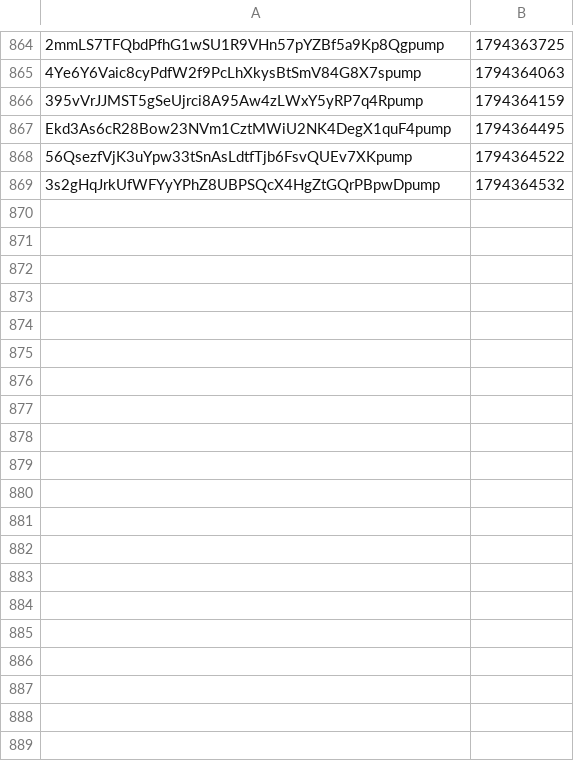
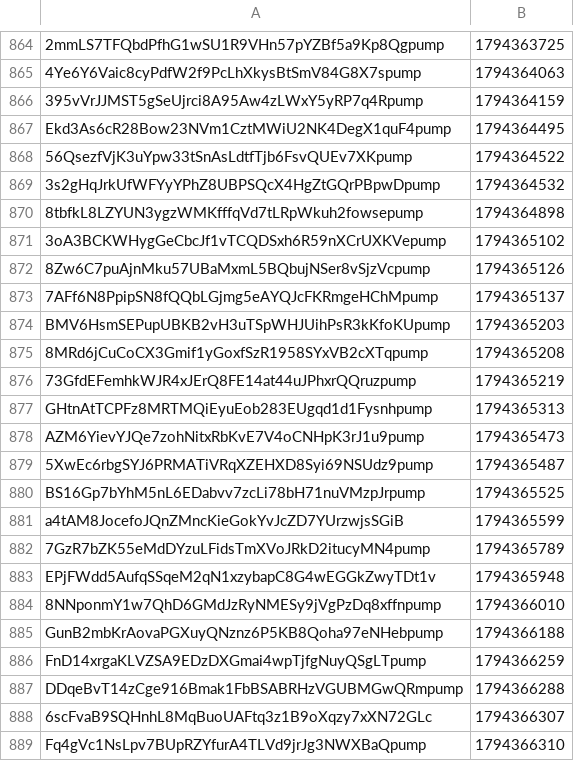
Before and after one commit to organelito23/arturocasas, a CSV file: graduadas.csv, drawn as a sheet; only a part is shown, gaps mark what is left out; the diff names each change by its address in the sheet, - before the commit and + after, or states it on an @@ line.

```diff
--- a/graduadas.csv
+++ b/graduadas.csv
+row 870: 8tbfkL8LZYUN3ygzWMKfffqVd7tLRpWkuh2fowsepump | 1794364898
+row 871: 3oA3BCKWHygGeCbcJf1vTCQDSxh6R59nXCrUXKVepump | 1794365102
+row 872: 8Zw6C7puAjnMku57UBaMxmL5BQbujNSer8vSjzVcpump | 1794365126
+row 873: 7AFf6N8PpipSN8fQQbLGjmg5eAYQJcFKRmgeHChMpump | 1794365137
+row 874: BMV6HsmSEPupUBKB2vH3uTSpWHJUihPsR3kKfoKUpump | 1794365203
+row 875: 8MRd6jCuCoCX3Gmif1yGoxfSzR1958SYxVB2cXTqpump | 1794365208
+row 876: 73GfdEFemhkWJR4xJErQ8FE14at44uJPhxrQQruzpump | 1794365219
+row 877: GHtnAtTCPFz8MRTMQiEyuEob283EUgqd1d1Fysnhpump | 1794365313
+row 878: AZM6YievYJQe7zohNitxRbKvE7V4oCNHpK3rJ1u9pump | 1794365473
+row 879: 5XwEc6rbgSYJ6PRMATiVRqXZEHXD8Syi69NSUdz9pump | 1794365487
+row 880: BS16Gp7bYhM5nL6EDabvv7zcLi78bH71nuVMzpJrpump | 1794365525
+row 881: a4tAM8JocefoJQnZMncKieGokYvJcZD7YUrzwjsSGiB | 1794365599
+row 882: 7GzR7bZK55eMdDYzuLFidsTmXVoJRkD2itucyMN4pump | 1794365789
+row 883: EPjFWdd5AufqSSqeM2qN1xzybapC8G4wEGGkZwyTDt1v | 1794365948
+row 884: 8NNponmY1w7QhD6GMdJzRyNMESy9jVgPzDq8xffnpump | 1794366010
+row 885: GunB2mbKrAovaPGXuyQNznz6P5KB8Qoha97eNHebpump | 1794366188
+row 886: FnD14xrgaKLVZSA9EDzDXGmai4wpTjfgNuyQSgLTpump | 1794366259
+row 887: DDqeBvT14zCge916Bmak1FbBSABRHzVGUBMGwQRmpump | 1794366288
+row 888: 6scFvaB9SQHnhL8MqBuoUAFtq3z1B9oXqzy7xXN72GLc | 1794366307
+row 889: Fq4gVc1NsLpv7BUpRZYfurA4TLVd9jrJg3NWXBaQpump | 1794366310
```
Also changed, not shown: monitor.csv, 3 other files.
